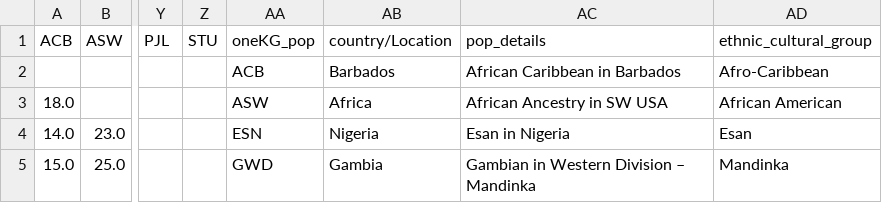
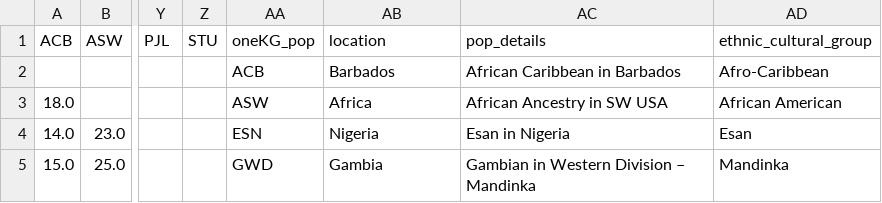
Before and after one commit to brouwern/posit_tables_2024, a CSV file: dist_mat_final.csv, drawn as a sheet; only a part is shown, gaps mark what is left out; the diff names each change by its address in the sheet, - before the commit and + after, or states it on an @@ line.

```diff
--- a/dist_mat_final.csv
+++ b/dist_mat_final.csv
-AB1: country/Location
+AB1: location
```
Also changed, not shown: 7 other files.
